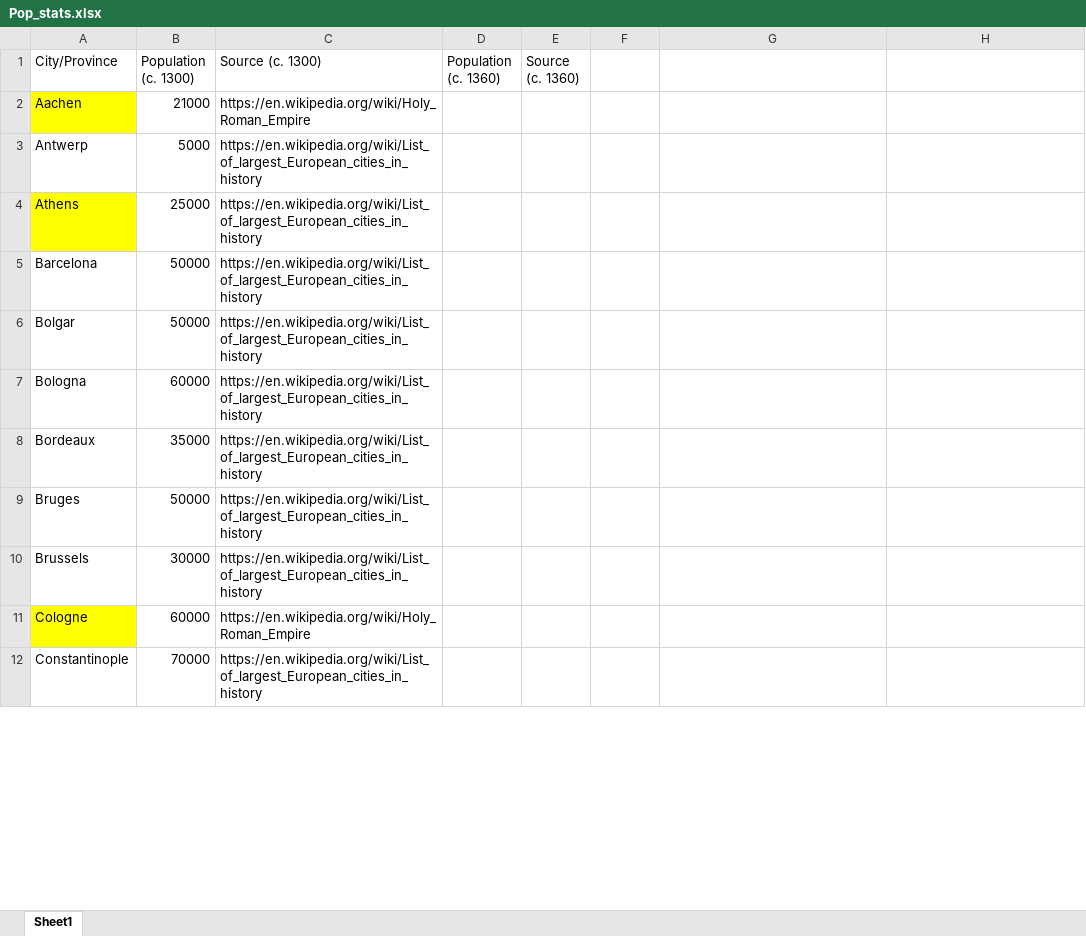
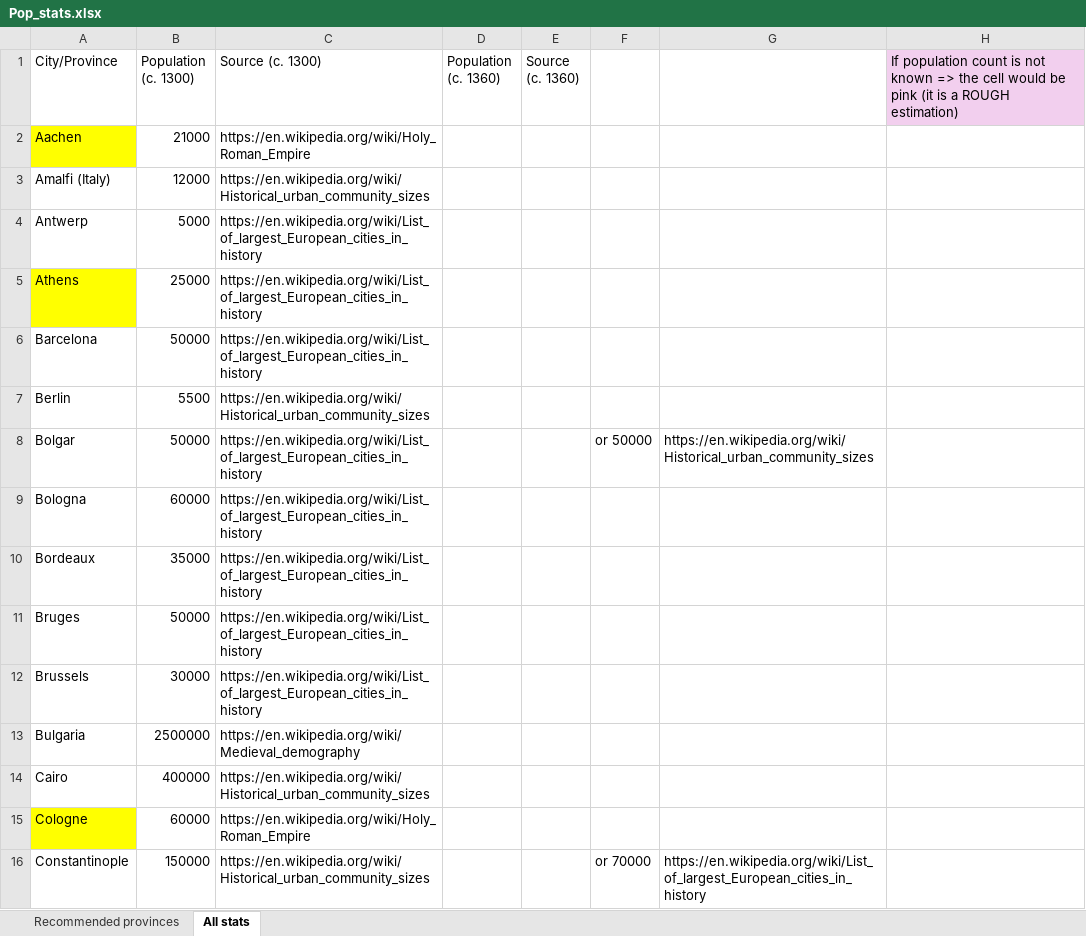
Before and after one commit to Vladusty/LU-python-course-project-2025, an Excel workbook: references/Pop_stats.xlsx, sheet All stats, drawn as a sheet; only a part is shown; values as stored, in another font and other column widths than the file's, no borders; removed rows and columns are numbered as before the commit, all else as after; the diff covers the shown part only; the diff names each change by its address in the sheet, - before the commit and + after, or states it on an @@ line.

Commit message:
Update population statistics
Replaces the Pop_stats.xlsx file in the references directory with an updated version containing revised population data.

```diff
--- a/references/Pop_stats.xlsx (sheet All stats)
+++ b/references/Pop_stats.xlsx (sheet All stats)
-sheet tab: Sheet1
+sheet tab: All stats
+sheet tab: Recommended provinces
-H1: (empty)
+H1: If population count is not known => the cell would be pink (it is a ROUGH estimation)
-H1 fill: none
+H1 fill: #F2CFEE
+row 3: Amalfi (Italy) | 12000 | https://en.wikipedia.org/wiki/Historical_urban_community_sizes
+row 7: Berlin | 5500 | https://en.wikipedia.org/wiki/Historical_urban_community_sizes
-F8: (empty)
+F8: or 50000
-G8: (empty)
+G8: https://en.wikipedia.org/wiki/Historical_urban_community_sizes
+row 13: Bulgaria | 2500000 | https://en.wikipedia.org/wiki/Medieval_demography
+row 14: Cairo | 400000 | https://en.wikipedia.org/wiki/Historical_urban_community_sizes
-row 12: Constantinople | 70000 | https://en.wikipedia.org/wiki/List_of_largest_European_cities_in_history
+row 16: Constantinople | 150000 | https://en.wikipedia.org/wiki/Historical_urban_community_sizes |  |  | or 70000 | https://en.wikipedia.org/wiki/List_of_largest_European_cities_in_history
```
Also changed, not shown: 48 added rows, 5 removed rows, 13 edited cells and cell formats elsewhere in this sheet.
